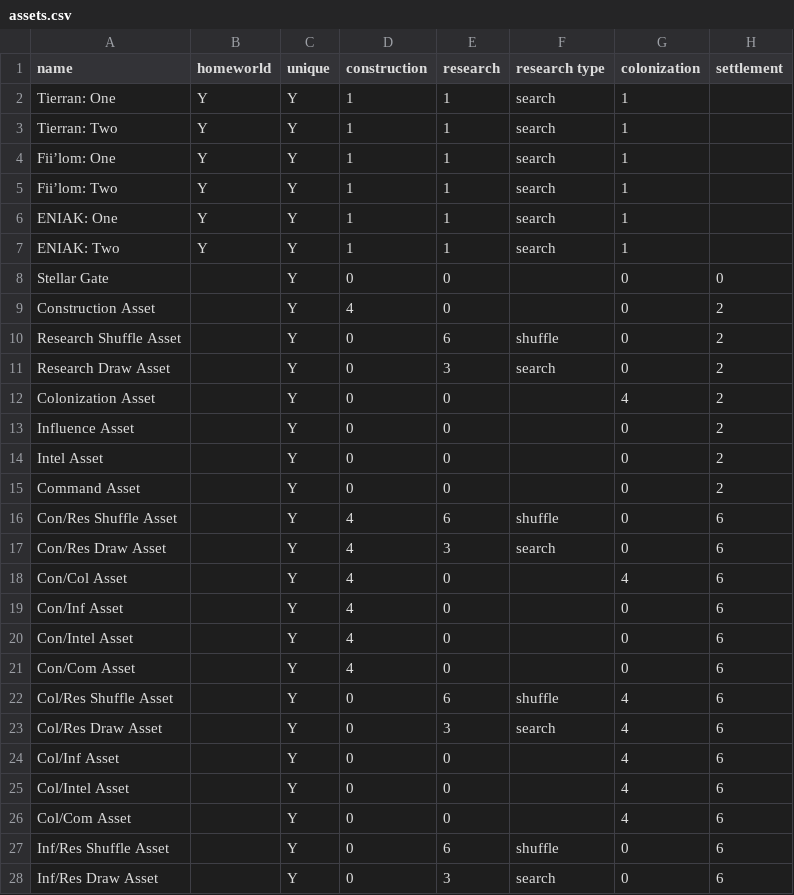
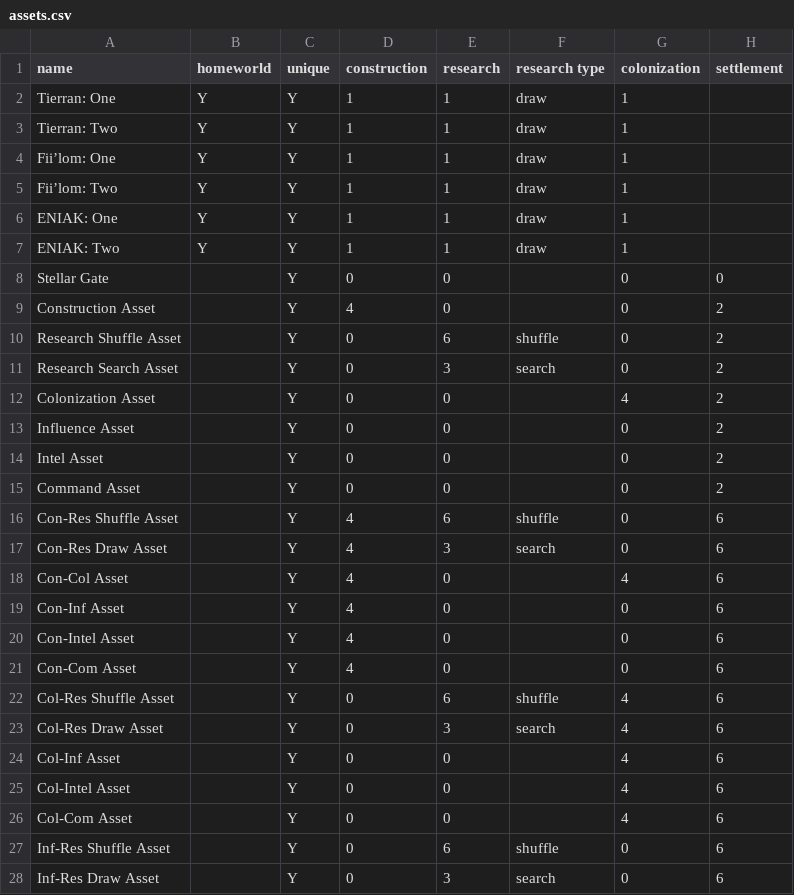
Before and after one commit to RocketPuppy/Retrograde, a CSV file: cards/assets.csv, drawn as a sheet; only a part is shown; the diff covers the shown part only; the diff names each change by its address in the sheet, - before the commit and + after, or states it on an @@ line.

Commit message:
Can't have forward slash in card names

```diff
--- a/cards/assets.csv
+++ b/cards/assets.csv
-F2:F7 (research type): search
+F2:F7 (research type): draw
-A11 (name): Research Draw Asset
+A11 (name): Research Search Asset
-A16 (name): Con/Res Shuffle Asset
+A16 (name): Con-Res Shuffle Asset
-A17 (name): Con/Res Draw Asset
+A17 (name): Con-Res Draw Asset
-A18 (name): Con/Col Asset
+A18 (name): Con-Col Asset
-A19 (name): Con/Inf Asset
+A19 (name): Con-Inf Asset
-A20 (name): Con/Intel Asset
+A20 (name): Con-Intel Asset
-A21 (name): Con/Com Asset
+A21 (name): Con-Com Asset
-A22 (name): Col/Res Shuffle Asset
+A22 (name): Col-Res Shuffle Asset
-A23 (name): Col/Res Draw Asset
+A23 (name): Col-Res Draw Asset
-A24 (name): Col/Inf Asset
+A24 (name): Col-Inf Asset
-A25 (name): Col/Intel Asset
+A25 (name): Col-Intel Asset
-A26 (name): Col/Com Asset
+A26 (name): Col-Com Asset
-A27 (name): Inf/Res Shuffle Asset
+A27 (name): Inf-Res Shuffle Asset
-A28 (name): Inf/Res Draw Asset
+A28 (name): Inf-Res Draw Asset
```
Also changed, not shown: 1 added row and 5 edited cells elsewhere in this file.
